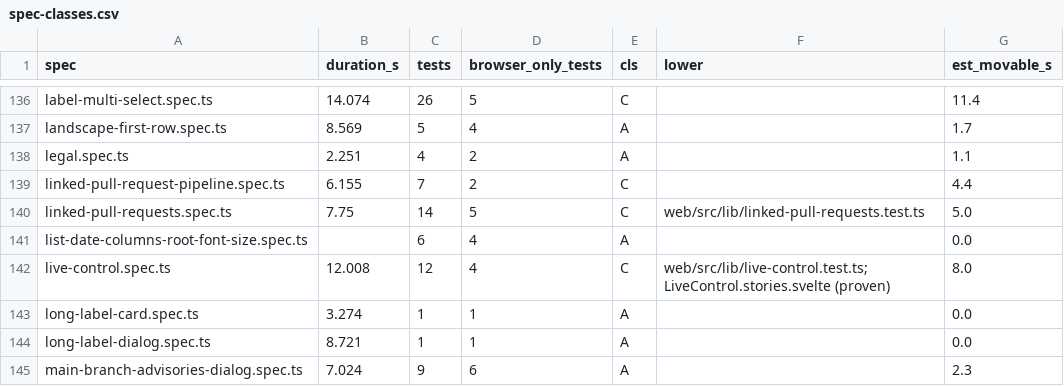
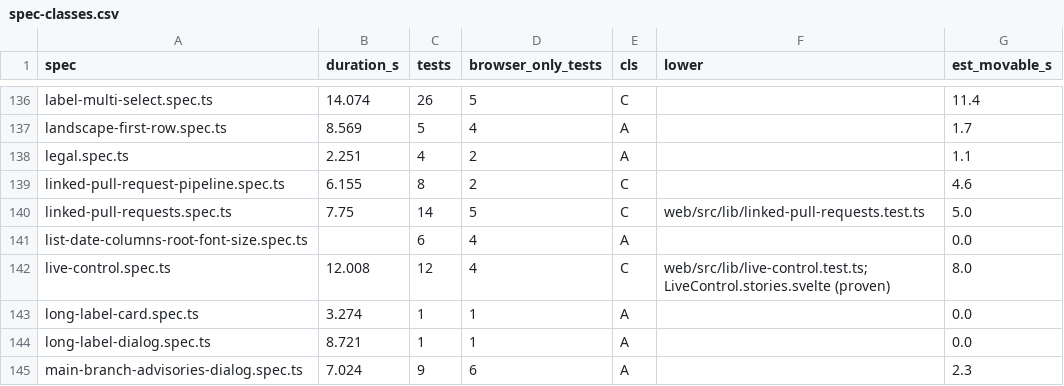
Before and after one commit to alrayyes/forge-dashboard, a CSV file: docs/e2e-audit/spec-classes.csv, drawn as a sheet; only a part is shown, gaps mark what is left out.

Commit message:
test: regenerate the e2e audit csv for the new journey (#4299)

```diff
--- a/docs/e2e-audit/spec-classes.csv
+++ b/docs/e2e-audit/spec-classes.csv
@@ -138,3 +138,3 @@ landscape-first-row.spec.ts,8.569,5,4,A,,1.7
 legal.spec.ts,2.251,4,2,A,,1.1
-linked-pull-request-pipeline.spec.ts,6.155,7,2,C,,4.4
+linked-pull-request-pipeline.spec.ts,6.155,8,2,C,,4.6
 linked-pull-requests.spec.ts,7.75,14,5,C,web/src/lib/linked-pull-requests.test.ts,5.0
```
